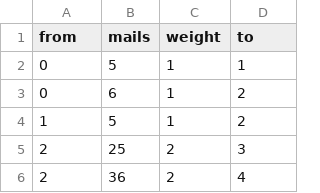
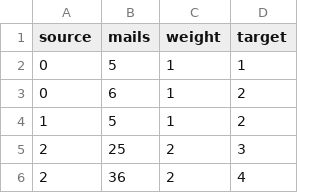
Before and after one commit to pitwegner/markovclustering, a CSV file: mails.csv, drawn as a sheet; only a part is shown.

```diff
--- a/mails.csv
+++ b/mails.csv
@@ -1,2 +1,2 @@
-from,mails,weight,to
+source,mails,weight,target
 0,5,1,1
```
Also changed, not shown: 2 other files.
